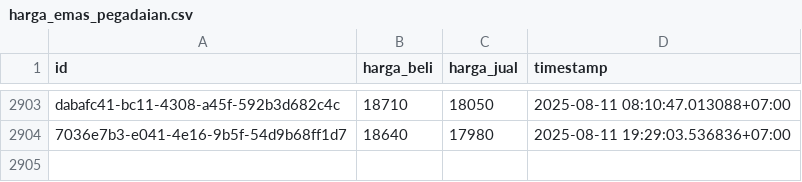
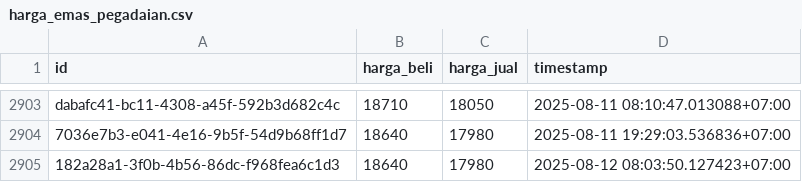
Before and after one commit to ahmadzfaiz/data, a CSV file: datasets/harga_emas_pegadaian.csv, drawn as a sheet; only a part is shown, gaps mark what is left out.

```diff
--- a/datasets/harga_emas_pegadaian.csv
+++ b/datasets/harga_emas_pegadaian.csv
@@ -2904 +2904,2 @@ dabafc41-bc11-4308-a45f-592b3d682c4c,18710,18050,2025-08-11 08:10:47.013088+07:0
 7036e7b3-e041-4e16-9b5f-54d9b68ff1d7,18640,17980,2025-08-11 19:29:03.536836+07:00
+182a28a1-3f0b-4b56-86dc-f968fea6c1d3,18640,17980,2025-08-12 08:03:50.127423+07:00
```
